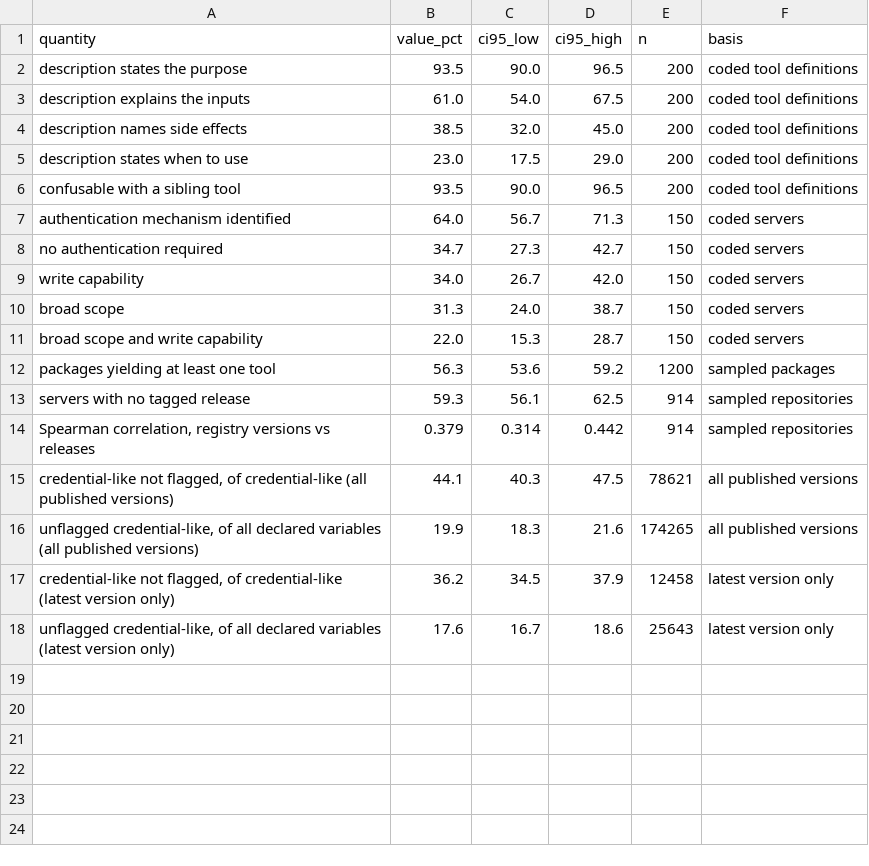
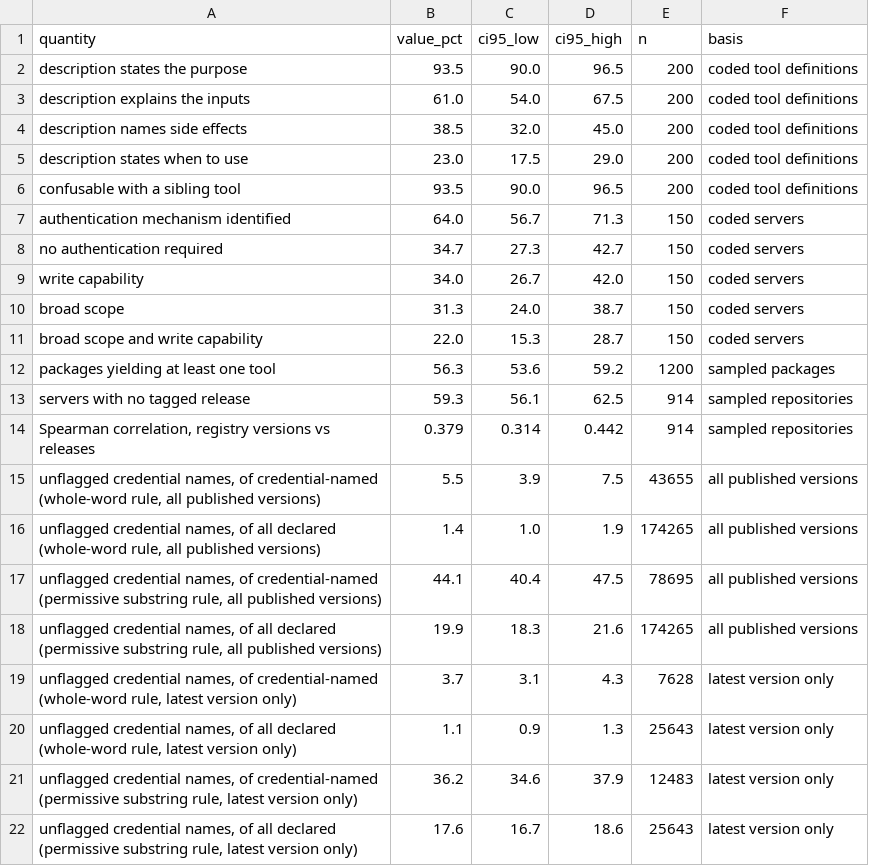
Before and after one commit to 514687572/mcp-ecosystem-replication, a CSV file: results/tables/t31_bootstrap_intervals.csv, drawn as a sheet.

```diff
--- a/results/tables/t31_bootstrap_intervals.csv
+++ b/results/tables/t31_bootstrap_intervals.csv
@@ -14,5 +14,9 @@ servers with no tagged release,59.3,56.1,62.5,914,sampled repositories
 "Spearman correlation, registry versions vs releases",0.379,0.314,0.442,914,sampled repositories
-"credential-like not flagged, of credential-like (all published versions)",44.1,40.3,47.5,78621,all published versions
-"unflagged credential-like, of all declared variables (all published versions)",19.9,18.3,21.6,174265,all published versions
-"credential-like not flagged, of credential-like (latest version only)",36.2,34.5,37.9,12458,latest version only
-"unflagged credential-like, of all declared variables (latest version only)",17.6,16.7,18.6,25643,latest version only
+"unflagged credential names, of credential-named (whole-word rule, all published versions)",5.5,3.9,7.5,43655,all published versions
+"unflagged credential names, of all declared (whole-word rule, all published versions)",1.4,1.0,1.9,174265,all published versions
+"unflagged credential names, of credential-named (permissive substring rule, all published versions)",44.1,40.4,47.5,78695,all published versions
+"unflagged credential names, of all declared (permissive substring rule, all published versions)",19.9,18.3,21.6,174265,all published versions
+"unflagged credential names, of credential-named (whole-word rule, latest version only)",3.7,3.1,4.3,7628,latest version only
+"unflagged credential names, of all declared (whole-word rule, latest version only)",1.1,0.9,1.3,25643,latest version only
+"unflagged credential names, of credential-named (permissive substring rule, latest version only)",36.2,34.6,37.9,12483,latest version only
+"unflagged credential names, of all declared (permissive substring rule, latest version only)",17.6,16.7,18.6,25643,latest version only
```
Also changed, not shown: MANIFEST.csv, results/tables/t11_credential_hygiene.csv, 23 other files.
